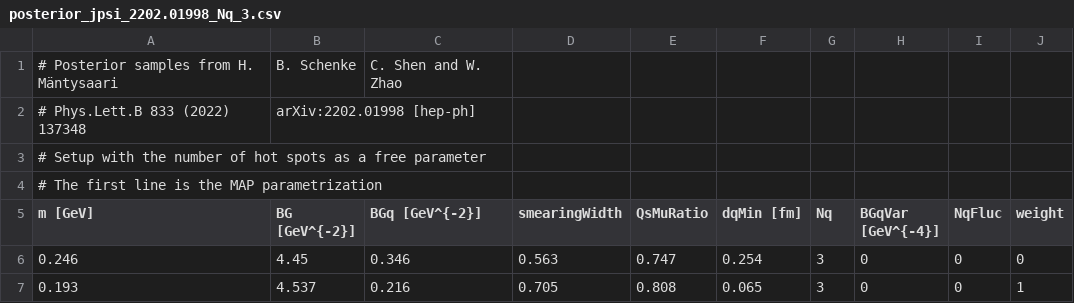
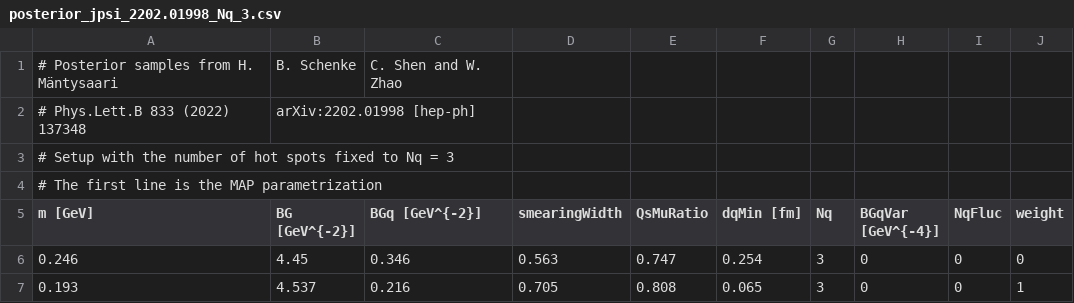
Before and after one commit to schenke/ipglasma, a CSV file: tables/posterior_jpsi_2202.01998_Nq_3.csv, drawn as a sheet; only a part is shown.

```diff
--- a/tables/posterior_jpsi_2202.01998_Nq_3.csv
+++ b/tables/posterior_jpsi_2202.01998_Nq_3.csv
@@ -2,3 +2,3 @@
 #  Phys.Lett.B 833 (2022) 137348, arXiv:2202.01998 [hep-ph]
-# Setup with the number of hot spots as a free parameter
+# Setup with the number of hot spots fixed to Nq = 3
 # The first line is the MAP parametrization
```
